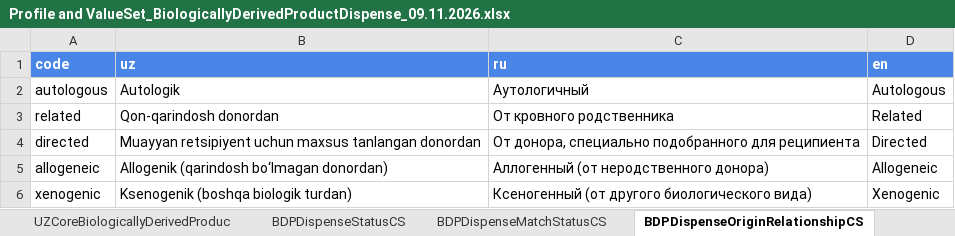
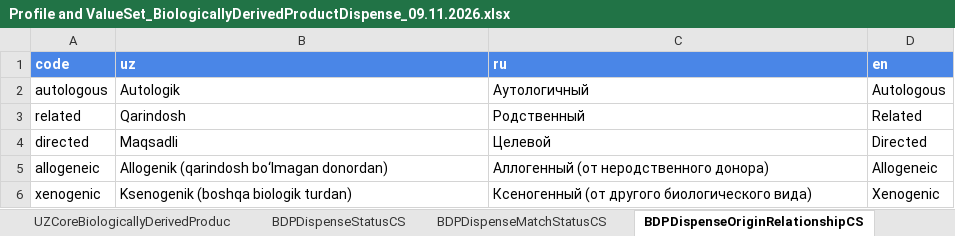
Before and after one commit to uzinfocom-org/digital-health-ig, an Excel workbook: input/excel/Profile and ValueSet_BiologicallyDerivedProductDispense_09.11.2026.xlsx, sheet BDPDispenseOriginRelationshipCS, drawn as a sheet; values as stored, in another font and other column widths than the file's, no borders; charts and pictures not drawn; the diff names each change by its address in the sheet, - before the commit and + after, or states it on an @@ line.

```diff
--- a/input/excel/Profile and ValueSet_BiologicallyDerivedProductDispense_09.11.2026.xlsx (sheet BDPDispenseOriginRelationshipCS)
+++ b/input/excel/Profile and ValueSet_BiologicallyDerivedProductDispense_09.11.2026.xlsx (sheet BDPDispenseOriginRelationshipCS)
-B3 (uz): Qon-qarindosh donordan
+B3 (uz): Qarindosh
-C3 (ru): От кровного родственника
+C3 (ru): Родственный
-B4 (uz): Muayyan retsipiyent uchun maxsus tanlangan donordan
+B4 (uz): Maqsadli
-C4 (ru): От донора, специально подобранного для реципиента
+C4 (ru): Целевой
```
Also changed, not shown: sheet BDPDispensePerformerFunctionCS, sheet BDPDispenseMatchStatusCS, charts or pictures, 9 other files.
